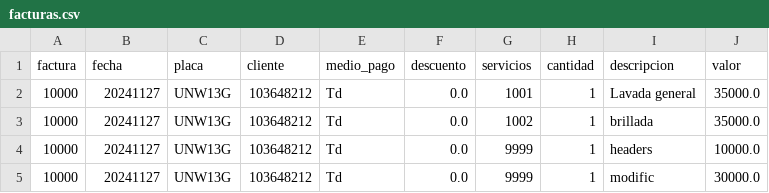
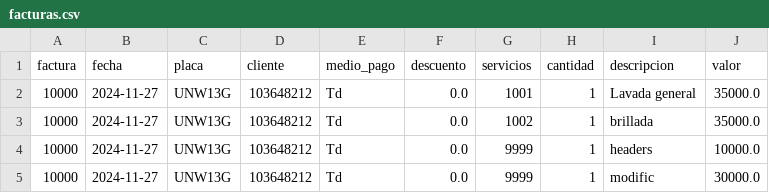
Before and after one commit to KevinMT98/spa_car_backend, a CSV file: DbContext/facturas.csv, drawn as a sheet.

Commit message:
ajustes facturas y servicios

```diff
--- a/DbContext/facturas.csv
+++ b/DbContext/facturas.csv
@@ -1,5 +1,5 @@
 factura;fecha;placa;cliente;medio_pago;descuento;servicios;cantidad;descripcion;valor
-10000;20241127;UNW13G;103648212;Td;0.0;1001;1;Lavada general;35000.0
-10000;20241127;UNW13G;103648212;Td;0.0;1002;1;brillada;35000.0
-10000;20241127;UNW13G;103648212;Td;0.0;9999;1;headers;10000.0
-10000;20241127;UNW13G;103648212;Td;0.0;9999;1;modific;30000.0
+10000;2024-11-27;UNW13G;103648212;Td;0.0;1001;1;Lavada general;35000.0
+10000;2024-11-27;UNW13G;103648212;Td;0.0;1002;1;brillada;35000.0
+10000;2024-11-27;UNW13G;103648212;Td;0.0;9999;1;headers;10000.0
+10000;2024-11-27;UNW13G;103648212;Td;0.0;9999;1;modific;30000.0
```
Also changed, not shown: DbContext/servicios_adicionales.csv, 5 other files.
